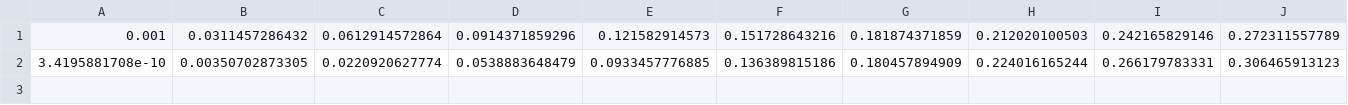
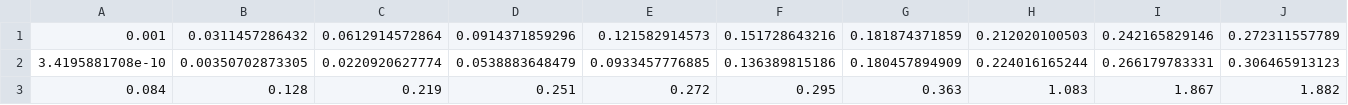
Before and after one commit to thiloschmid/ccrit_visualization, a CSV file: static/data/T3-W1-V.csv, drawn as a sheet; only a part is shown; rows hold the shown columns only; the diff names each change by its address in the sheet, - before the commit and + after, or states it on an @@ line.

```diff
--- a/static/data/T3-W1-V.csv
+++ b/static/data/T3-W1-V.csv
+row 3: 0.084 | 0.128 | 0.219 | 0.251 | 0.272 | 0.295 | 0.363 | 1.083 | 1.867 | 1.882
```
Also changed, not shown: static/data/B1-E1-H_and_B1-E2-H.csv, static/data/B3-A1-H.csv, 16 other files.
